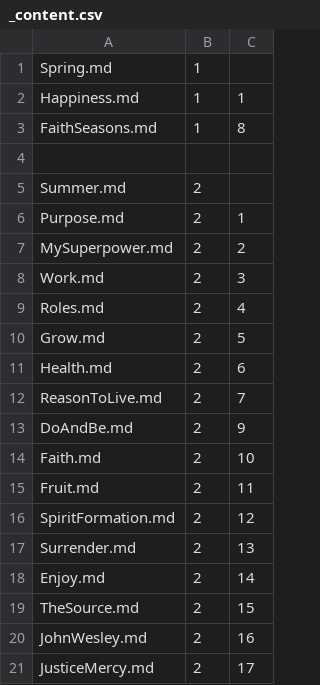
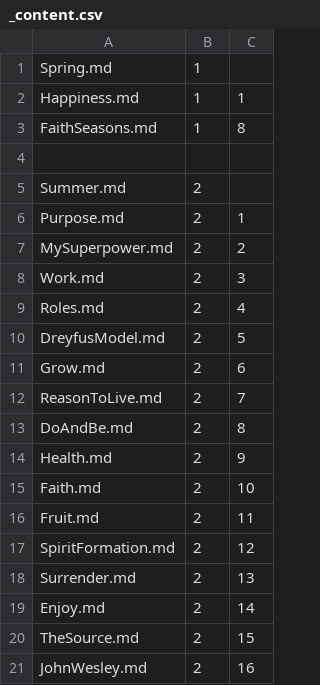
Before and after one commit to Mark-Seaman/DigitalOcean-2023, a CSV file: Documents/seamansguide.com/quest/_content.csv, drawn as a sheet; only a part is shown; the shorter side is filled out with more unchanged rows.

```diff
--- a/Documents/seamansguide.com/quest/_content.csv
+++ b/Documents/seamansguide.com/quest/_content.csv
@@ -9,6 +9,7 @@ Work.md,2,3
 Roles.md,2,4
-Grow.md,2,5
-Health.md,2,6
+DreyfusModel.md,2,5
+Grow.md,2,6
 ReasonToLive.md,2,7
-DoAndBe.md,2,9
+DoAndBe.md,2,8
+Health.md,2,9
 Faith.md,2,10
```
Also changed, not shown: 3 other files.
